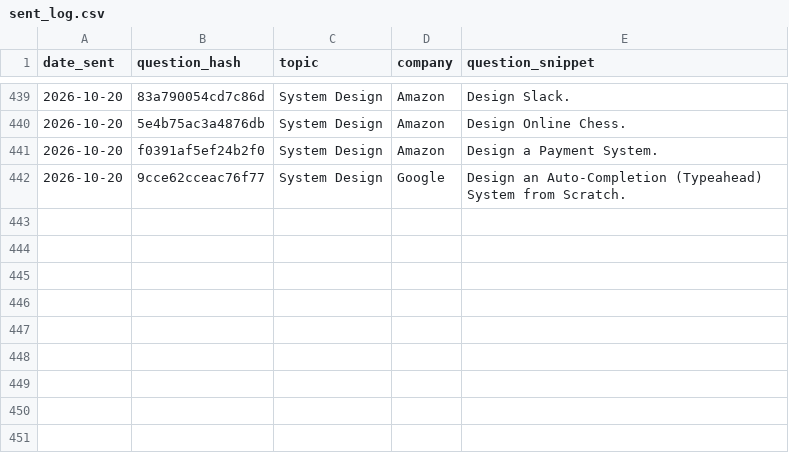
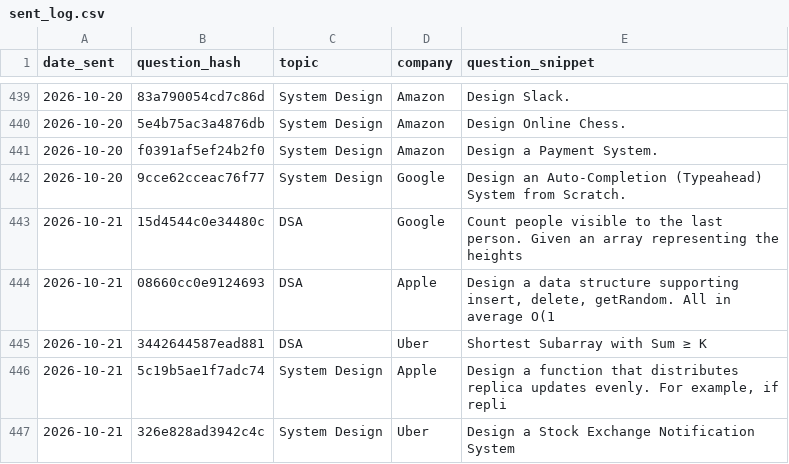
Before and after one commit to ayush95123/daily-iq, a CSV file: sent_log.csv, drawn as a sheet; only a part is shown, gaps mark what is left out.

```diff
--- a/sent_log.csv
+++ b/sent_log.csv
@@ -442 +442,6 @@ date_sent,question_hash,topic,company,question_snippet
 2026-10-20,9cce62cceac76f77,System Design,Google,Design an Auto-Completion (Typeahead) System from Scratch.
+2026-10-21,15d4544c0e34480c,DSA,Google,Count people visible to the last person. Given an array representing the heights
+2026-10-21,08660cc0e9124693,DSA,Apple,"Design a data structure supporting insert, delete, getRandom. All in average O(1"
+2026-10-21,3442644587ead881,DSA,Uber,Shortest Subarray with Sum ≥ K
+2026-10-21,5c19b5ae1f7adc74,System Design,Apple,"Design a function that distributes replica updates evenly. For example, if repli"
+2026-10-21,326e828ad3942c4c,System Design,Uber,Design a Stock Exchange Notification System
```
